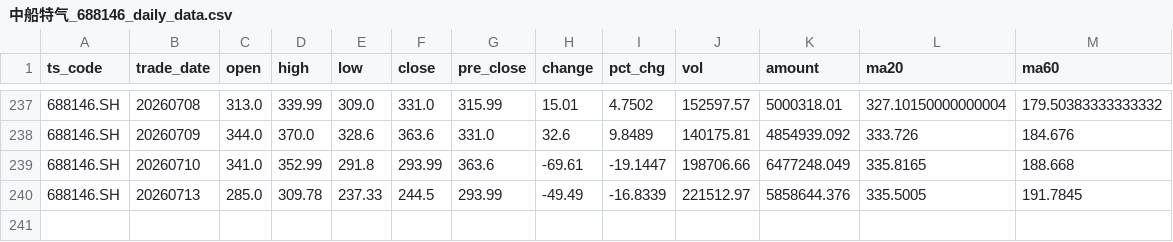
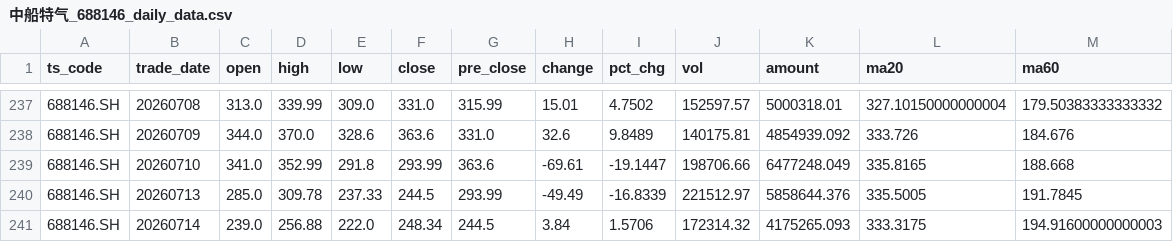
Before and after one commit to AasChief/AI-quant, a CSV file: 中船特气_688146_daily_data.csv, drawn as a sheet; only a part is shown, gaps mark what is left out.

```diff
--- a/中船特气_688146_daily_data.csv
+++ b/中船特气_688146_daily_data.csv
@@ -240 +240,2 @@
 688146.SH,20260713,285.0,309.78,237.33,244.5,293.99,-49.49,-16.8339,221512.97,5858644.376,335.5005,191.7845
+688146.SH,20260714,239.0,256.88,222.0,248.34,244.5,3.84,1.5706,172314.32,4175265.093,333.3175,194.91600000000003
```
Also changed, not shown: tiandi_keji_600587_daily_data.csv, 平安银行_000001_daily_data.csv, 1 other file.
